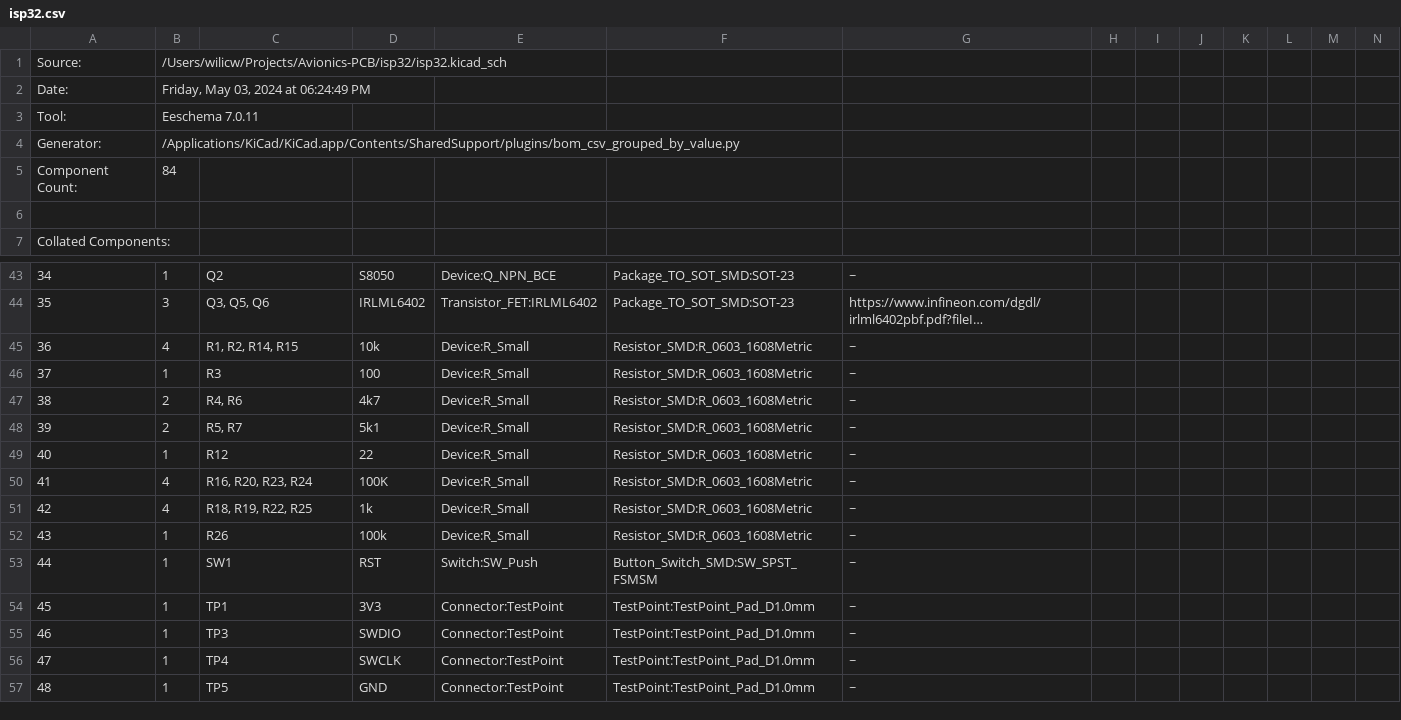
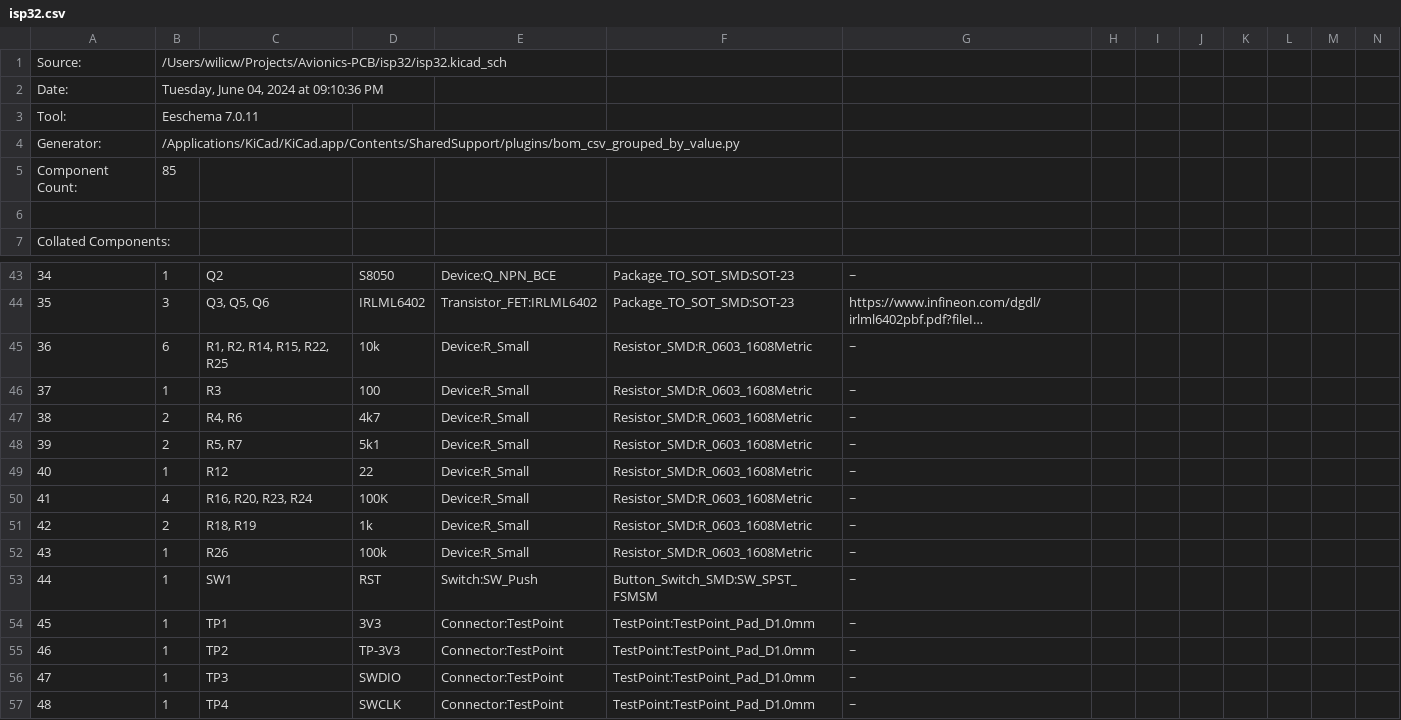
Before and after one commit to wilicw/Avionics, a CSV file: isp32/isp32.csv, drawn as a sheet; only a part is shown, gaps mark what is left out; the shorter side is filled out with more unchanged rows; long unchanged cells end in …; addresses are those after the commit; the diff names each change by its address in the sheet, - before the commit and + after, or states it on an @@ line.

```diff
--- a/isp32/isp32.csv
+++ b/isp32/isp32.csv
-B2: Friday, May 03, 2024 at 06:24:49 PM
+B2: Tuesday, June 04, 2024 at 09:10:36 PM
-B5: 84
+B5: 85
-B45: 4
+B45: 6
-C45: R1, R2, R14, R15
+C45: R1, R2, R14, R15, R22, R25
-B51: 4
+B51: 2
-C51: R18, R19, R22, R25
+C51: R18, R19
+row 55: 46 | 1 | TP2 | TP-3V3 | Connector:TestPoint | TestPoint:TestPoint_Pad_D1.0mm | ~
@@ column A renumbered from row 56 down @@
```
Also changed, not shown: 26 other files.
